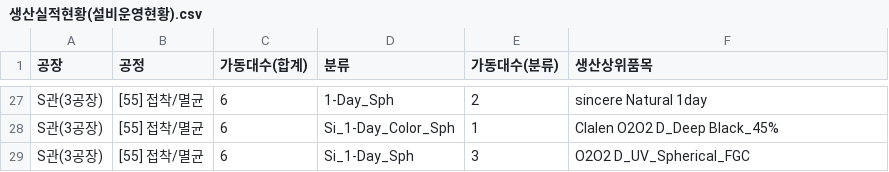
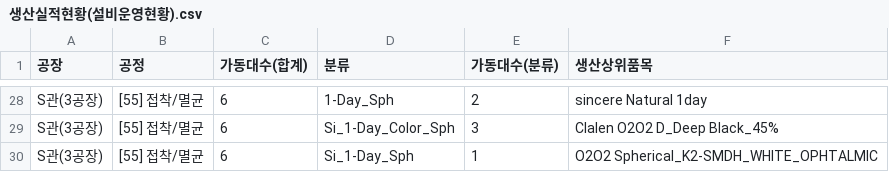
Before and after one commit to lcmin16-prog/Production_Dashboard, a CSV file: 생산실적현황(설비운영현황).csv, drawn as a sheet; only a part is shown, gaps mark what is left out; addresses are those after the commit; the diff covers the shown part only; the diff names each change by its address in the sheet, - before the commit and + after, or states it on an @@ line.

```diff
--- a/생산실적현황(설비운영현황).csv
+++ b/생산실적현황(설비운영현황).csv
-E29 (가동대수(분류)): 1
+E29 (가동대수(분류)): 3
-E30 (가동대수(분류)): 3
+E30 (가동대수(분류)): 1
-F30 (생산상위품목): O2O2 D_UV_Spherical_FGC
+F30 (생산상위품목): O2O2 Spherical_K2-SMDH_WHITE_OPHTALMIC
```
Also changed, not shown: 2 added rows, 1 removed row and 39 edited cells elsewhere in this file, 3 other files.
